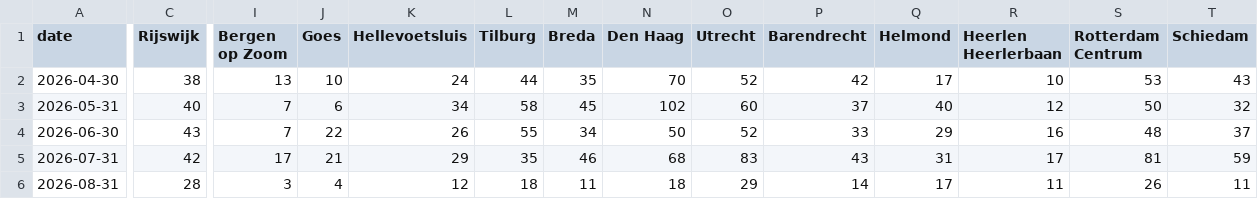
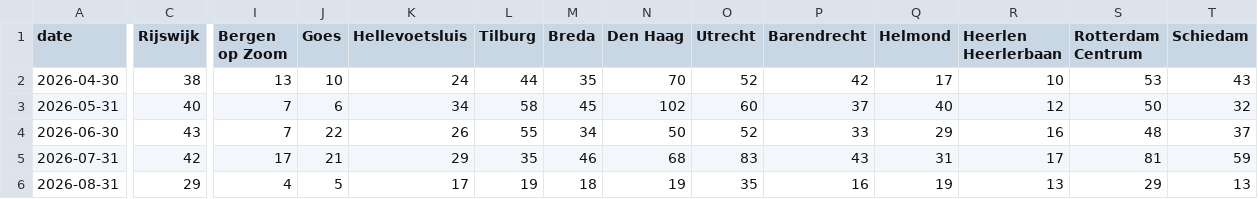
Before and after one commit to scalato/1box-dashboard, a CSV file: data/sp/escalations_by_location.csv, drawn as a sheet; only a part is shown, gaps mark what is left out; the diff covers the shown part only; the diff names each change by its address in the sheet, - before the commit and + after, or states it on an @@ line.

Commit message:
Update MIS data - 2026-08-13

```diff
--- a/data/sp/escalations_by_location.csv
+++ b/data/sp/escalations_by_location.csv
-C6 (Rijswijk): 28
+C6 (Rijswijk): 29
-I6 (Bergen op Zoom): 3
+I6 (Bergen op Zoom): 4
-J6 (Goes): 4
+J6 (Goes): 5
-K6 (Hellevoetsluis): 12
+K6 (Hellevoetsluis): 17
-L6 (Tilburg): 18
+L6 (Tilburg): 19
-M6 (Breda): 11
+M6 (Breda): 18
-N6 (Den Haag): 18
+N6 (Den Haag): 19
-O6 (Utrecht): 29
+O6 (Utrecht): 35
-P6 (Barendrecht): 14
+P6 (Barendrecht): 16
-Q6 (Helmond): 17
+Q6 (Helmond): 19
-R6 (Heerlen Heerlerbaan): 11
+R6 (Heerlen Heerlerbaan): 13
-S6 (Rotterdam Centrum): 26
+S6 (Rotterdam Centrum): 29
-T6 (Schiedam): 11
+T6 (Schiedam): 13
```
Also changed, not shown: 11 edited cells elsewhere in this file, data/sp/conversations_by_category.csv, data/sp/conversations_by_location.csv, 2 other files.
